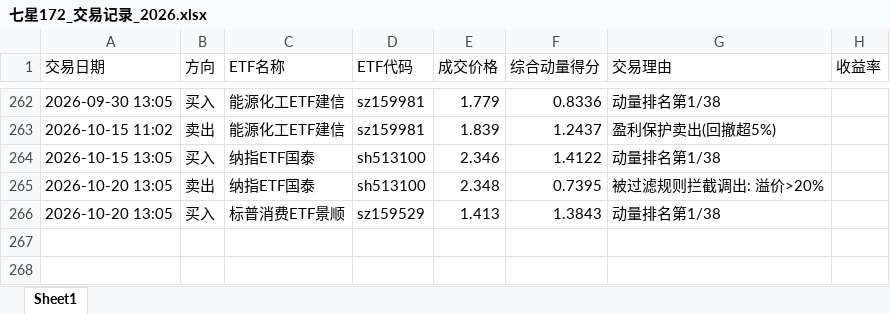
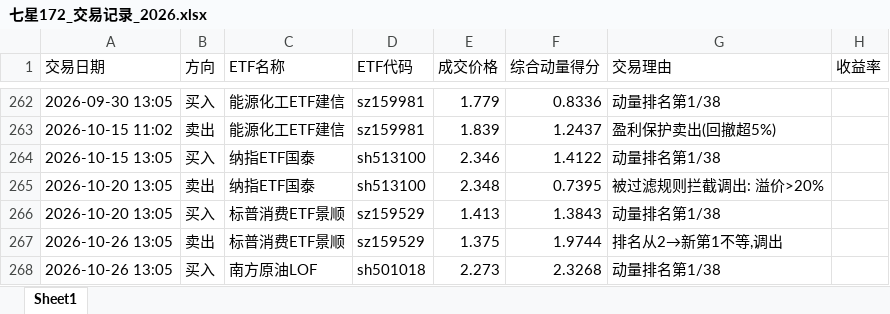
Before and after one commit to dkcrow/blakever_trade, an Excel workbook: backtest/results_172/七星172_交易记录_2026.xlsx, sheet Sheet1, drawn as a sheet; only a part is shown, gaps mark what is left out; values as stored, in another font and other column widths than the file's, no borders; the diff names each change by its address in the sheet, - before the commit and + after, or states it on an @@ line.

Commit message:
七星172: 2026-10-26 13:04换仓 卖出标普消费ETF景顺(1.375) -> 买入南方原油LOF(2.273)

```diff
--- a/backtest/results_172/七星172_交易记录_2026.xlsx (sheet Sheet1)
+++ b/backtest/results_172/七星172_交易记录_2026.xlsx (sheet Sheet1)
+row 267: 2026-10-26 13:05 | 卖出 | 标普消费ETF景顺 | sz159529 | 1.375 | 1.9744 | 排名从2→新第1不等,调出
+row 268: 2026-10-26 13:05 | 买入 | 南方原油LOF | sh501018 | 2.273 | 2.3268 | 动量排名第1/38
```
